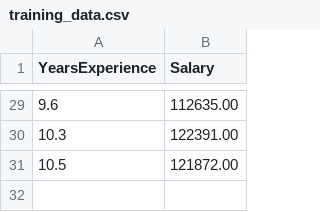
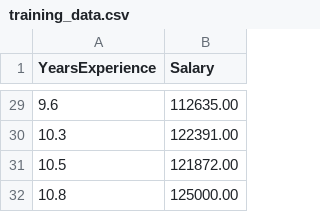
Before and after one commit to joey0708/dataset, a CSV file: training_data.csv, drawn as a sheet; only a part is shown, gaps mark what is left out.

Commit message:
Update training data to trigger CI/CD pipeline

```diff
--- a/training_data.csv
+++ b/training_data.csv
@@ -31 +31,2 @@ YearsExperience,Salary
 10.5,121872.00
+10.8,125000.00
```
